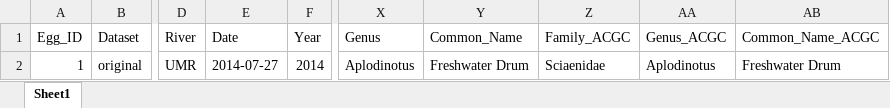
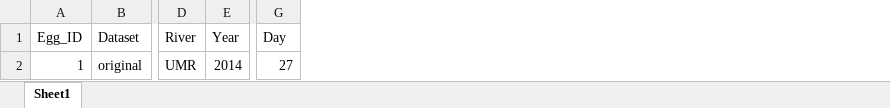
Before and after one commit to goodekat/WhoseEgg, an Excel workbook: data/example_data/one_obs_extra_vars.xlsx, sheet Sheet1, drawn as a sheet; only a part is shown, gaps mark what is left out; values as stored, in another font and other column widths than the file's, no borders; removed rows and columns are numbered as before the commit, all else as after; the diff names each change by its address in the sheet, - before the commit and + after, or states it on an @@ line.

```diff
--- a/data/example_data/one_obs_extra_vars.xlsx (sheet Sheet1)
+++ b/data/example_data/one_obs_extra_vars.xlsx (sheet Sheet1)
-column E (Date), row 2: 2014-07-27
+column G (Day), row 2: 27
-column X (Genus), row 2: Aplodinotus
-column Y (Common_Name), row 2: Freshwater Drum
-column Z (Family_ACGC), row 2: Sciaenidae
-column AA (Genus_ACGC), row 2: Aplodinotus
-column AB (Common_Name_ACGC), row 2: Freshwater Drum
```
Also changed, not shown: data/example_data/one_obs_min_vars.xlsx, data/example_data/ten_obs_all_vars.xlsx, 18 other files.
